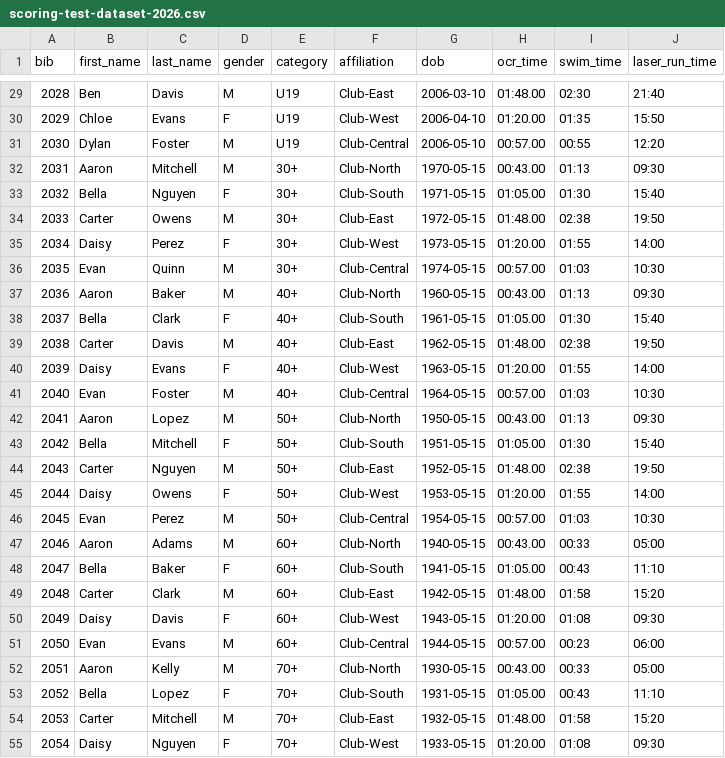
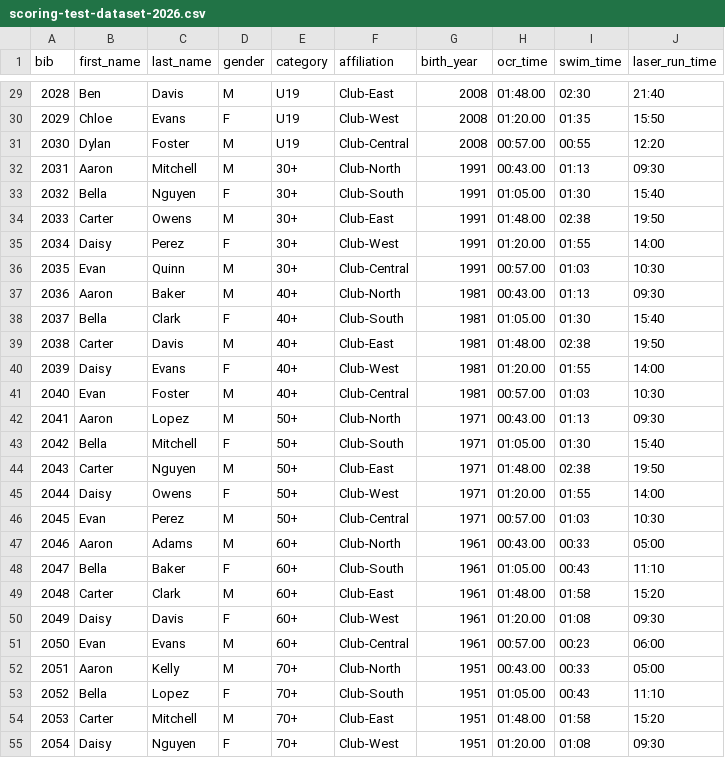
Before and after one commit to vagga2U/Pentathlon-Scoring-C-, a CSV file: samples/scoring-test-dataset-2026.csv, drawn as a sheet; only a part is shown, gaps mark what is left out; the diff covers the shown part only.

```diff
--- a/samples/scoring-test-dataset-2026.csv
+++ b/samples/scoring-test-dataset-2026.csv
@@ -1 +1 @@
-bib,first_name,last_name,gender,category,affiliation,dob,ocr_time,swim_time,laser_run_time
+"bib","first_name","last_name","gender","category","affiliation","birth_year","ocr_time","swim_time","laser_run_time"
@@ -29,27 +29,27 @@ bib,first_name,last_name,gender,category,affiliation,dob,ocr_time,swim_time,lase
-2028,Ben,Davis,M,U19,Club-East,2006-03-10,01:48.00,02:30,21:40
-2029,Chloe,Evans,F,U19,Club-West,2006-04-10,01:20.00,01:35,15:50
-2030,Dylan,Foster,M,U19,Club-Central,2006-05-10,00:57.00,00:55,12:20
-2031,Aaron,Mitchell,M,30+,Club-North,1970-05-15,00:43.00,01:13,09:30
-2032,Bella,Nguyen,F,30+,Club-South,1971-05-15,01:05.00,01:30,15:40
-2033,Carter,Owens,M,30+,Club-East,1972-05-15,01:48.00,02:38,19:50
-2034,Daisy,Perez,F,30+,Club-West,1973-05-15,01:20.00,01:55,14:00
-2035,Evan,Quinn,M,30+,Club-Central,1974-05-15,00:57.00,01:03,10:30
-2036,Aaron,Baker,M,40+,Club-North,1960-05-15,00:43.00,01:13,09:30
-2037,Bella,Clark,F,40+,Club-South,1961-05-15,01:05.00,01:30,15:40
-2038,Carter,Davis,M,40+,Club-East,1962-05-15,01:48.00,02:38,19:50
-2039,Daisy,Evans,F,40+,Club-West,1963-05-15,01:20.00,01:55,14:00
-2040,Evan,Foster,M,40+,Club-Central,1964-05-15,00:57.00,01:03,10:30
-2041,Aaron,Lopez,M,50+,Club-North,1950-05-15,00:43.00,01:13,09:30
-2042,Bella,Mitchell,F,50+,Club-South,1951-05-15,01:05.00,01:30,15:40
-2043,Carter,Nguyen,M,50+,Club-East,1952-05-15,01:48.00,02:38,19:50
-2044,Daisy,Owens,F,50+,Club-West,1953-05-15,01:20.00,01:55,14:00
-2045,Evan,Perez,M,50+,Club-Central,1954-05-15,00:57.00,01:03,10:30
-2046,Aaron,Adams,M,60+,Club-North,1940-05-15,00:43.00,00:33,05:00
-2047,Bella,Baker,F,60+,Club-South,1941-05-15,01:05.00,00:43,11:10
-2048,Carter,Clark,M,60+,Club-East,1942-05-15,01:48.00,01:58,15:20
-2049,Daisy,Davis,F,60+,Club-West,1943-05-15,01:20.00,01:08,09:30
-2050,Evan,Evans,M,60+,Club-Central,1944-05-15,00:57.00,00:23,06:00
-2051,Aaron,Kelly,M,70+,Club-North,1930-05-15,00:43.00,00:33,05:00
-2052,Bella,Lopez,F,70+,Club-South,1931-05-15,01:05.00,00:43,11:10
-2053,Carter,Mitchell,M,70+,Club-East,1932-05-15,01:48.00,01:58,15:20
-2054,Daisy,Nguyen,F,70+,Club-West,1933-05-15,01:20.00,01:08,09:30
+"2028","Ben","Davis","M","U19","Club-East","2008","01:48.00","02:30","21:40"
+"2029","Chloe","Evans","F","U19","Club-West","2008","01:20.00","01:35","15:50"
+"2030","Dylan","Foster","M","U19","Club-Central","2008","00:57.00","00:55","12:20"
+"2031","Aaron","Mitchell","M","30+","Club-North","1991","00:43.00","01:13","09:30"
+"2032","Bella","Nguyen","F","30+","Club-South","1991","01:05.00","01:30","15:40"
+"2033","Carter","Owens","M","30+","Club-East","1991","01:48.00","02:38","19:50"
+"2034","Daisy","Perez","F","30+","Club-West","1991","01:20.00","01:55","14:00"
+"2035","Evan","Quinn","M","30+","Club-Central","1991","00:57.00","01:03","10:30"
+"2036","Aaron","Baker","M","40+","Club-North","1981","00:43.00","01:13","09:30"
+"2037","Bella","Clark","F","40+","Club-South","1981","01:05.00","01:30","15:40"
+"2038","Carter","Davis","M","40+","Club-East","1981","01:48.00","02:38","19:50"
+"2039","Daisy","Evans","F","40+","Club-West","1981","01:20.00","01:55","14:00"
+"2040","Evan","Foster","M","40+","Club-Central","1981","00:57.00","01:03","10:30"
+"2041","Aaron","Lopez","M","50+","Club-North","1971","00:43.00","01:13","09:30"
+"2042","Bella","Mitchell","F","50+","Club-South","1971","01:05.00","01:30","15:40"
+"2043","Carter","Nguyen","M","50+","Club-East","1971","01:48.00","02:38","19:50"
+"2044","Daisy","Owens","F","50+","Club-West","1971","01:20.00","01:55","14:00"
+"2045","Evan","Perez","M","50+","Club-Central","1971","00:57.00","01:03","10:30"
+"2046","Aaron","Adams","M","60+","Club-North","1961","00:43.00","00:33","05:00"
+"2047","Bella","Baker","F","60+","Club-South","1961","01:05.00","00:43","11:10"
+"2048","Carter","Clark","M","60+","Club-East","1961","01:48.00","01:58","15:20"
+"2049","Daisy","Davis","F","60+","Club-West","1961","01:20.00","01:08","09:30"
+"2050","Evan","Evans","M","60+","Club-Central","1961","00:57.00","00:23","06:00"
+"2051","Aaron","Kelly","M","70+","Club-North","1951","00:43.00","00:33","05:00"
+"2052","Bella","Lopez","F","70+","Club-South","1951","01:05.00","00:43","11:10"
+"2053","Carter","Mitchell","M","70+","Club-East","1951","01:48.00","01:58","15:20"
+"2054","Daisy","Nguyen","F","70+","Club-West","1951","01:20.00","01:08","09:30"
```
Also changed, not shown: 28 edited cells elsewhere in this file, 28 other files.
